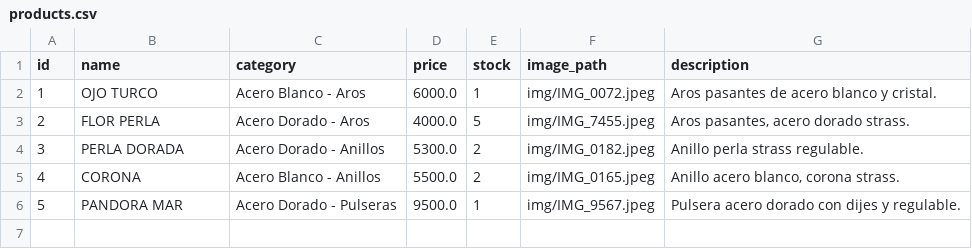
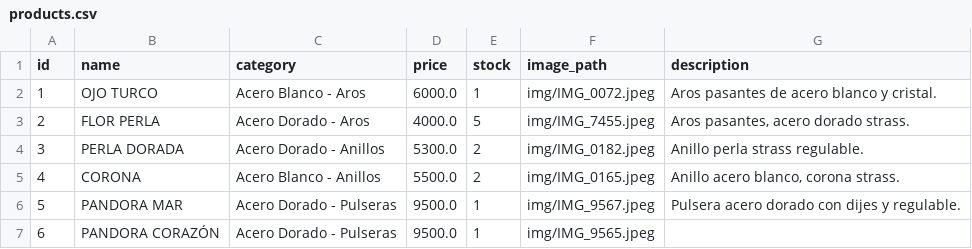
Before and after one commit to PierottiBR/glint_tienda_online, a CSV file: files_csv/products.csv, drawn as a sheet.

Commit message:
Añadido producto: PANDORA CORAZÓN  (Acero Dorado - Pulseras)

```diff
--- a/files_csv/products.csv
+++ b/files_csv/products.csv
@@ -6 +6,2 @@ id,name,category,price,stock,image_path,description
 5,PANDORA MAR ,Acero Dorado - Pulseras,9500.0,1,img/IMG_9567.jpeg,Pulsera acero dorado con dijes y regulable.
+6,PANDORA CORAZÓN ,Acero Dorado - Pulseras,9500.0,1,img/IMG_9565.jpeg,
```
